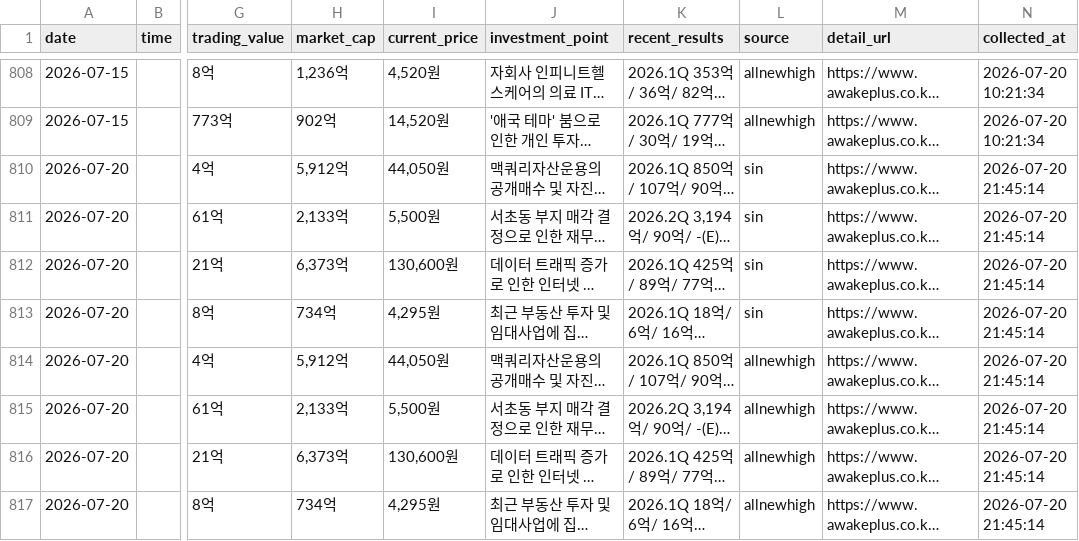
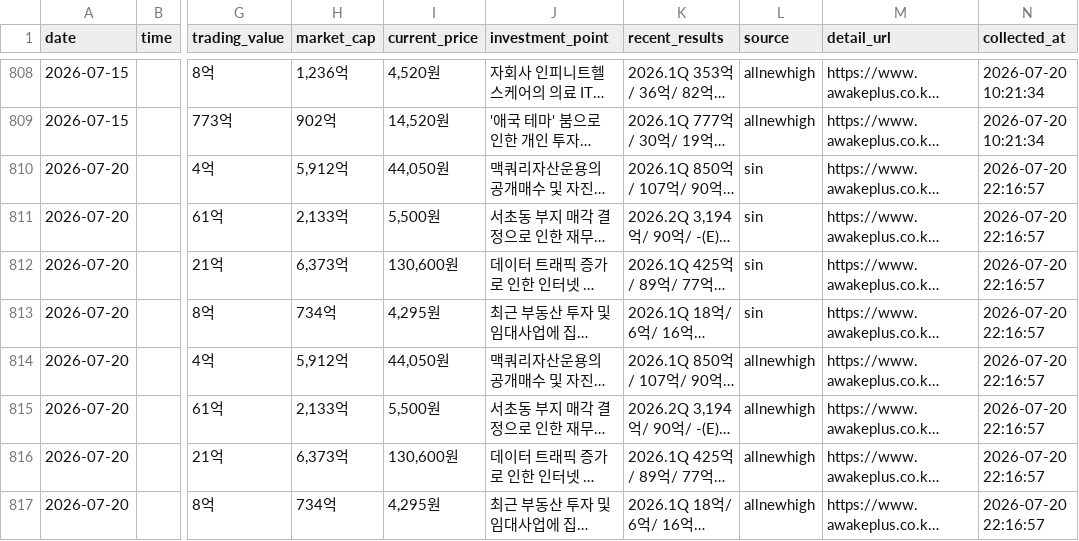
Before and after one commit to jinzhensheng-hash/awakeplus-dashboard, a CSV file: awakeplus/data/newhigh.csv, drawn as a sheet; only a part is shown, gaps mark what is left out; long unchanged cells end in …; the diff names each change by its address in the sheet, - before the commit and + after, or states it on an @@ line.

```diff
--- a/awakeplus/data/newhigh.csv
+++ b/awakeplus/data/newhigh.csv
-N810:N817 (collected_at): 2026-07-20 21:45:14
+N810:N817 (collected_at): 2026-07-20 22:16:57
```
Also changed, not shown: awakeplus/data/posts.csv, awakeplus/data/todaytop15.csv, 3 other files.
